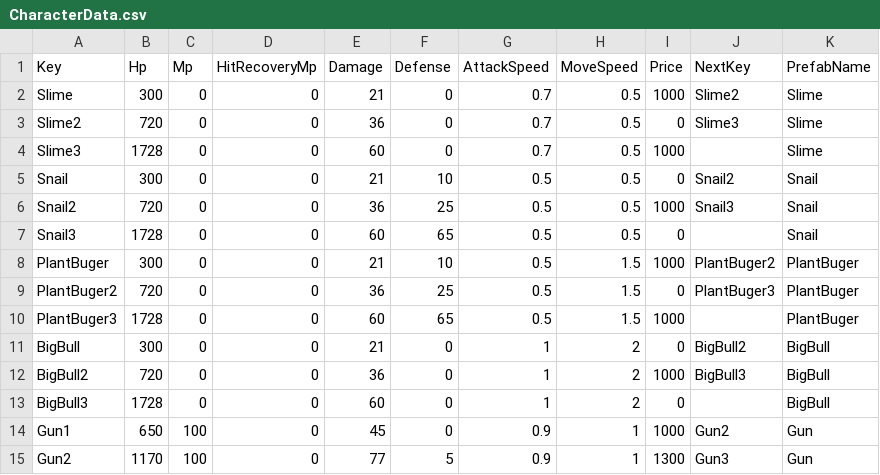
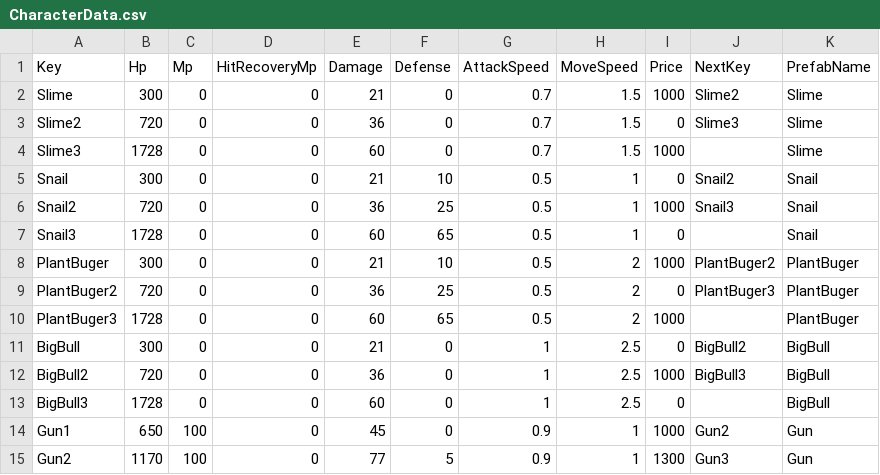
Before and after one commit to goodehd/MutantRampart, a CSV file: Assets/Resources/Data/CharacterData.csv, drawn as a sheet; only a part is shown.

```diff
--- a/Assets/Resources/Data/CharacterData.csv
+++ b/Assets/Resources/Data/CharacterData.csv
@@ -1,14 +1,14 @@
 Key,Hp,Mp,HitRecoveryMp,Damage,Defense,AttackSpeed,MoveSpeed,Price,NextKey,PrefabName
-Slime,300,0,0,21,0,0.7,0.5,1000,Slime2,Slime
-Slime2,720,0,0,36,0,0.7,0.5,0,Slime3,Slime
-Slime3,1728,0,0,60,0,0.7,0.5,1000,,Slime
-Snail,300,0,0,21,10,0.5,0.5,0,Snail2,Snail
-Snail2,720,0,0,36,25,0.5,0.5,1000,Snail3,Snail
-Snail3,1728,0,0,60,65,0.5,0.5,0,,Snail
-PlantBuger,300,0,0,21,10,0.5,1.5,1000,PlantBuger2,PlantBuger
-PlantBuger2,720,0,0,36,25,0.5,1.5,0,PlantBuger3,PlantBuger
-PlantBuger3,1728,0,0,60,65,0.5,1.5,1000,,PlantBuger
-BigBull,300,0,0,21,0,1,2,0,BigBull2,BigBull
-BigBull2,720,0,0,36,0,1,2,1000,BigBull3,BigBull
-BigBull3,1728,0,0,60,0,1,2,0,,BigBull
+Slime,300,0,0,21,0,0.7,1.5,1000,Slime2,Slime
+Slime2,720,0,0,36,0,0.7,1.5,0,Slime3,Slime
+Slime3,1728,0,0,60,0,0.7,1.5,1000,,Slime
+Snail,300,0,0,21,10,0.5,1,0,Snail2,Snail
+Snail2,720,0,0,36,25,0.5,1,1000,Snail3,Snail
+Snail3,1728,0,0,60,65,0.5,1,0,,Snail
+PlantBuger,300,0,0,21,10,0.5,2,1000,PlantBuger2,PlantBuger
+PlantBuger2,720,0,0,36,25,0.5,2,0,PlantBuger3,PlantBuger
+PlantBuger3,1728,0,0,60,65,0.5,2,1000,,PlantBuger
+BigBull,300,0,0,21,0,1,2.5,0,BigBull2,BigBull
+BigBull2,720,0,0,36,0,1,2.5,1000,BigBull3,BigBull
+BigBull3,1728,0,0,60,0,1,2.5,0,,BigBull
 Gun1,650,100,0,45,0,0.9,1,1000,Gun2,Gun
```
Also changed, not shown: Assets/Resources/Data/RoomData.csv, 3 other files.
